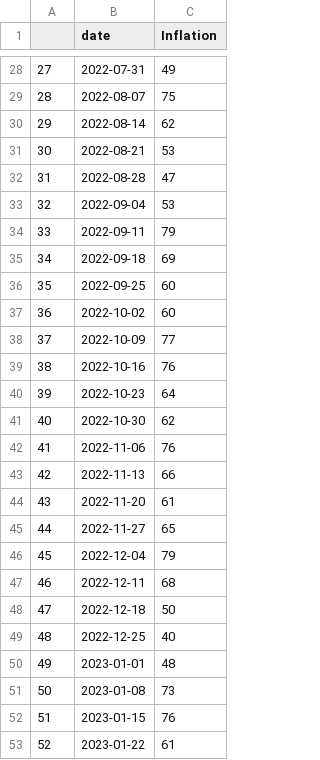
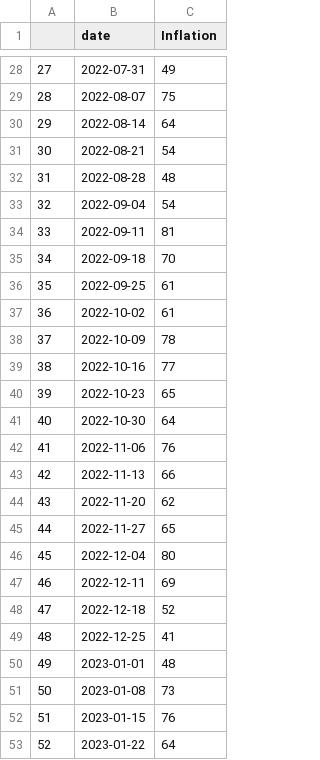
Before and after one commit to Dabra56/tracker, a CSV file: gtrends_inflation.csv, drawn as a sheet; only a part is shown, gaps mark what is left out; the diff covers the shown part only.

```diff
--- a/gtrends_inflation.csv
+++ b/gtrends_inflation.csv
@@ -29,22 +29,22 @@
 "28",2022-08-07,75
-"29",2022-08-14,62
-"30",2022-08-21,53
-"31",2022-08-28,47
-"32",2022-09-04,53
-"33",2022-09-11,79
-"34",2022-09-18,69
-"35",2022-09-25,60
-"36",2022-10-02,60
-"37",2022-10-09,77
-"38",2022-10-16,76
-"39",2022-10-23,64
-"40",2022-10-30,62
+"29",2022-08-14,64
+"30",2022-08-21,54
+"31",2022-08-28,48
+"32",2022-09-04,54
+"33",2022-09-11,81
+"34",2022-09-18,70
+"35",2022-09-25,61
+"36",2022-10-02,61
+"37",2022-10-09,78
+"38",2022-10-16,77
+"39",2022-10-23,65
+"40",2022-10-30,64
 "41",2022-11-06,76
 "42",2022-11-13,66
-"43",2022-11-20,61
+"43",2022-11-20,62
 "44",2022-11-27,65
-"45",2022-12-04,79
-"46",2022-12-11,68
-"47",2022-12-18,50
-"48",2022-12-25,40
+"45",2022-12-04,80
+"46",2022-12-11,69
+"47",2022-12-18,52
+"48",2022-12-25,41
 "49",2023-01-01,48
@@ -52,2 +52,2 @@
 "51",2023-01-15,76
-"52",2023-01-22,61
+"52",2023-01-22,64
```
Also changed, not shown: 18 edited cells elsewhere in this file, business_condition.csv, gtrend_recession.csv, 4 other files.
